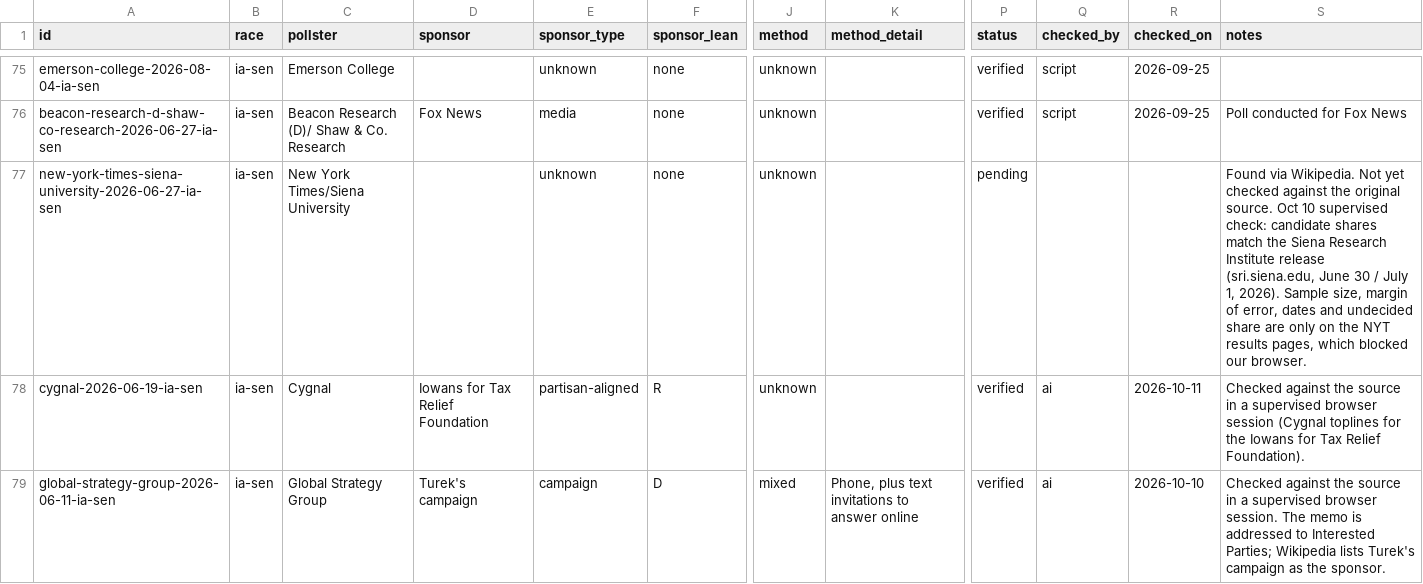
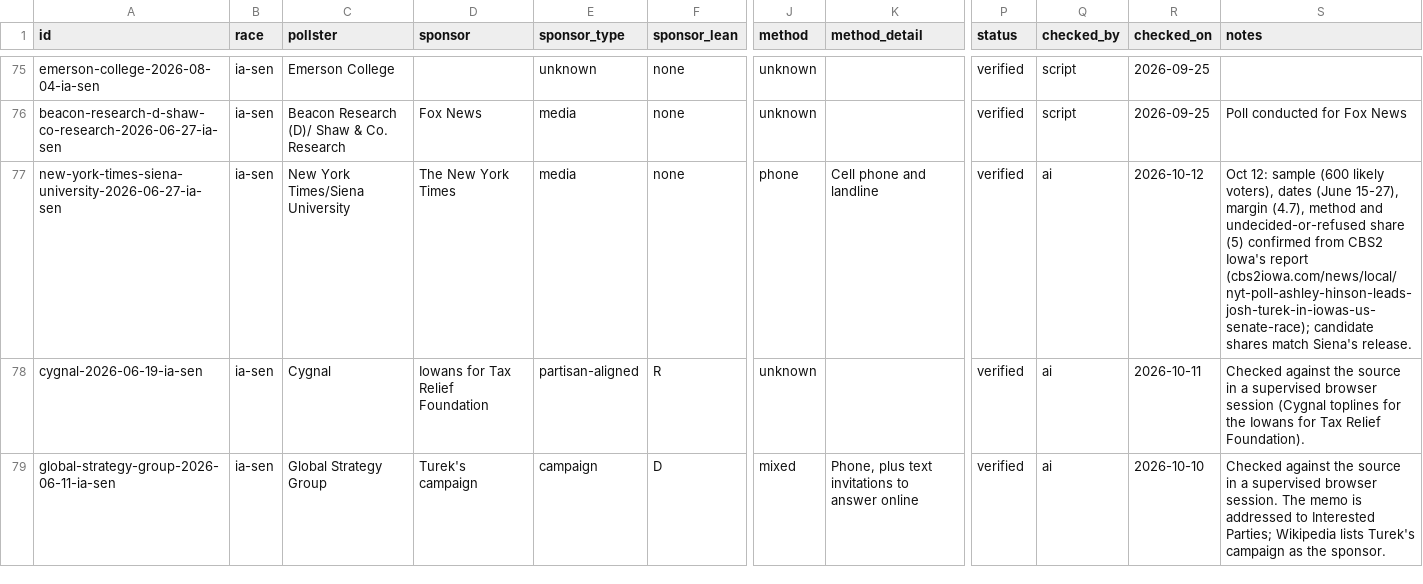
Before and after one commit to thomasdllrd1-ops/unspun, a CSV file: data/polls/polls.csv, drawn as a sheet; only a part is shown, gaps mark what is left out; the diff covers the shown part only; the diff names each change by its address in the sheet, - before the commit and + after, or states it on an @@ line.

```diff
--- a/data/polls/polls.csv
+++ b/data/polls/polls.csv
-D77 (sponsor): (empty)
+D77 (sponsor): The New York Times
-E77 (sponsor_type): unknown
+E77 (sponsor_type): media
-J77 (method): unknown
+J77 (method): phone
-K77 (method_detail): (empty)
+K77 (method_detail): Cell phone and landline
-P77 (status): pending
+P77 (status): verified
-Q77 (checked_by): (empty)
+Q77 (checked_by): ai
-R77 (checked_on): (empty)
+R77 (checked_on): 2026-10-12
-S77 (notes): Found via Wikipedia. Not yet checked against the original source. Oct 10 supervised check: candidate shares match the Siena Research Institute release (sri.siena.edu, June 30 / July 1, 2026). Sample size, margin of error, dates and undecided share are only on the NYT results pages, which blocked our browser.
+S77 (notes): Oct 12: sample (600 likely voters), dates (June 15-27), margin (4.7), method and undecided-or-refused share (5) confirmed from CBS2 Iowa's report (cbs2iowa.com/news/local/nyt-poll-ashley-hinson-leads-josh-turek-in-iowas-us-senate-race); candidate shares match Siena's release.
```
Also changed, not shown: 18 edited cells elsewhere in this file, data/polls/poll_results.csv.
